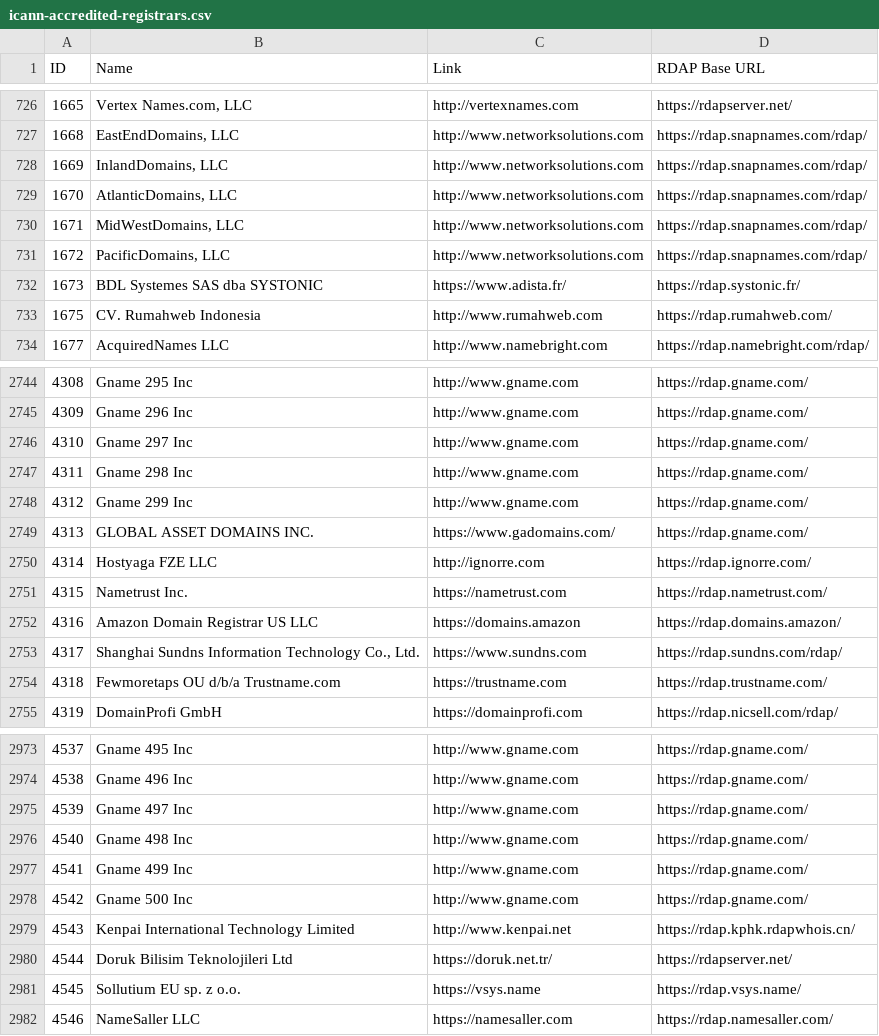
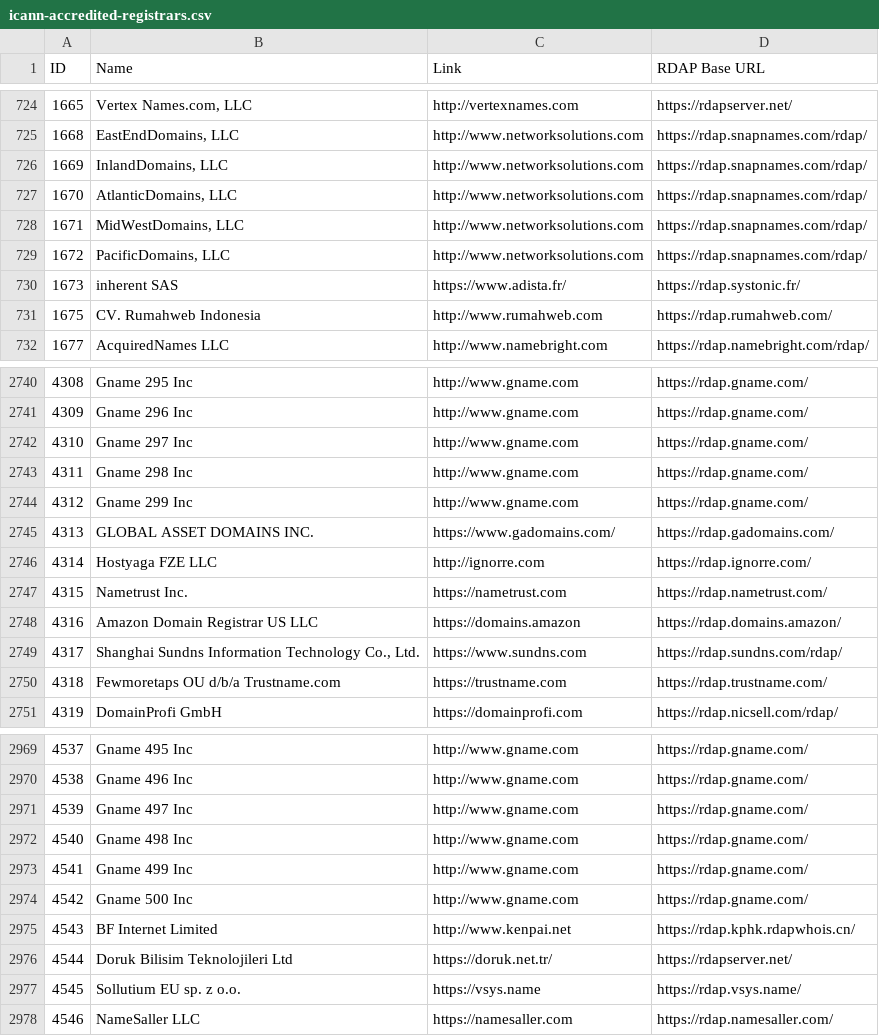
Before and after one commit to reg233/whois-domain-lookup, a CSV file: src/data/icann-accredited-registrars.csv, drawn as a sheet; only a part is shown, gaps mark what is left out; the diff covers the shown part only.

```diff
--- a/src/data/icann-accredited-registrars.csv
+++ b/src/data/icann-accredited-registrars.csv
@@ -731,3 +729,3 @@
 1672,"PacificDomains, LLC",http://www.networksolutions.com,https://rdap.snapnames.com/rdap/
-1673,"BDL Systemes SAS dba SYSTONIC",https://www.adista.fr/,https://rdap.systonic.fr/
+1673,"inherent SAS",https://www.adista.fr/,https://rdap.systonic.fr/
 1675,"CV. Rumahweb Indonesia",http://www.rumahweb.com,https://rdap.rumahweb.com/
@@ -2748,3 +2744,3 @@
 4312,"Gname 299 Inc",http://www.gname.com,https://rdap.gname.com/
-4313,"GLOBAL ASSET DOMAINS INC.",https://www.gadomains.com/,https://rdap.gname.com/
+4313,"GLOBAL ASSET DOMAINS INC.",https://www.gadomains.com/,https://rdap.gadomains.com/
 4314,"Hostyaga FZE LLC",http://ignorre.com,https://rdap.ignorre.com/
@@ -2978,3 +2974,3 @@
 4542,"Gname 500 Inc",http://www.gname.com,https://rdap.gname.com/
-4543,"Kenpai International Technology Limited",http://www.kenpai.net,https://rdap.kphk.rdapwhois.cn/
+4543,"BF Internet Limited",http://www.kenpai.net,https://rdap.kphk.rdapwhois.cn/
 4544,"Doruk Bilisim Teknolojileri Ltd",https://doruk.net.tr/,https://rdapserver.net/
```
Also changed, not shown: 4 removed rows and 4 edited cells elsewhere in this file, 2 other files.
